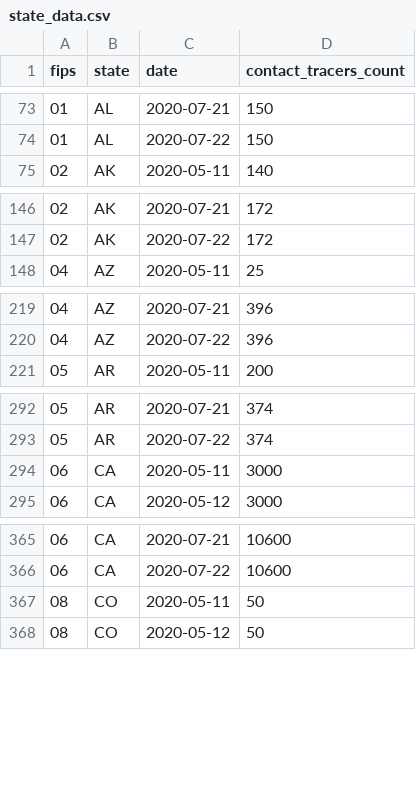
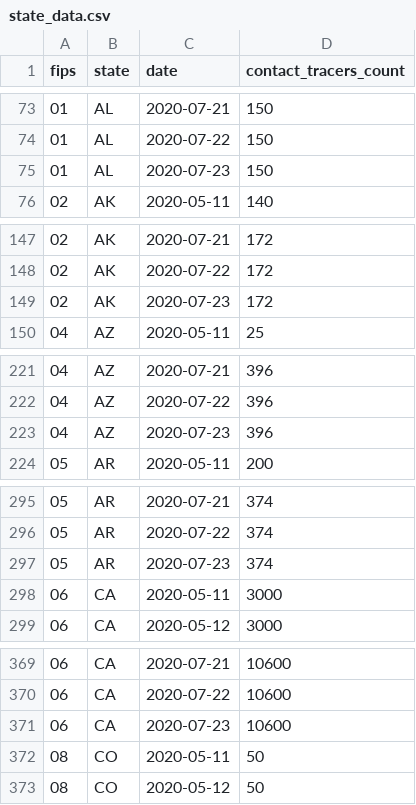
Before and after one commit to bschram/covid-data-public, a CSV file: data/test-and-trace/state_data.csv, drawn as a sheet; only a part is shown, gaps mark what is left out; the diff covers the shown part only; the diff names each change by its address in the sheet, - before the commit and + after, or states it on an @@ line.

```diff
--- a/data/test-and-trace/state_data.csv
+++ b/data/test-and-trace/state_data.csv
+row 75: 01 | AL | 2020-07-23 | 150
+row 149: 02 | AK | 2020-07-23 | 172
+row 223: 04 | AZ | 2020-07-23 | 396
+row 297: 05 | AR | 2020-07-23 | 374
+row 371: 06 | CA | 2020-07-23 | 10600
```
Also changed, not shown: 45 added rows elsewhere in this file, data/states/tx/tx_tsa_hospitalizations.csv, 9 other files.
